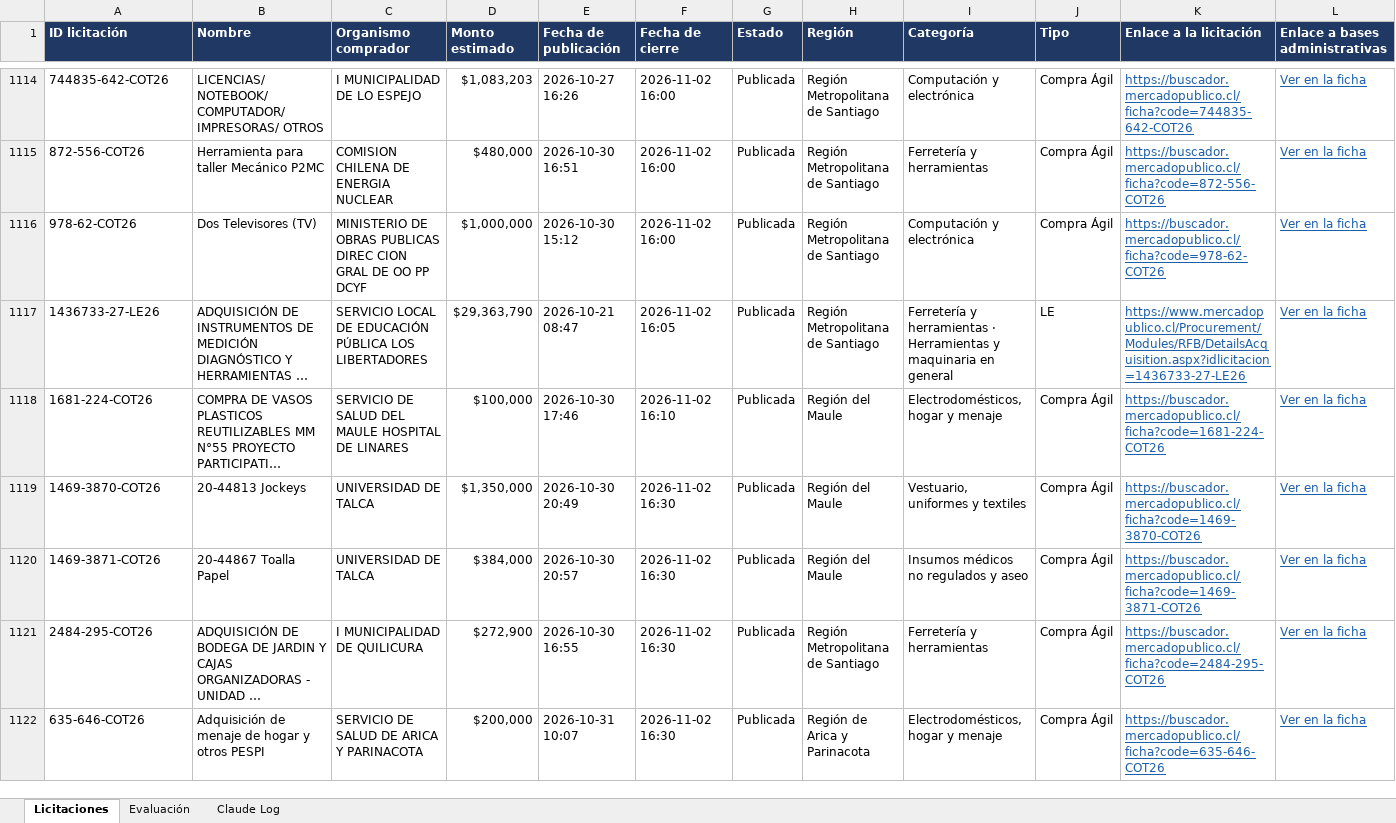
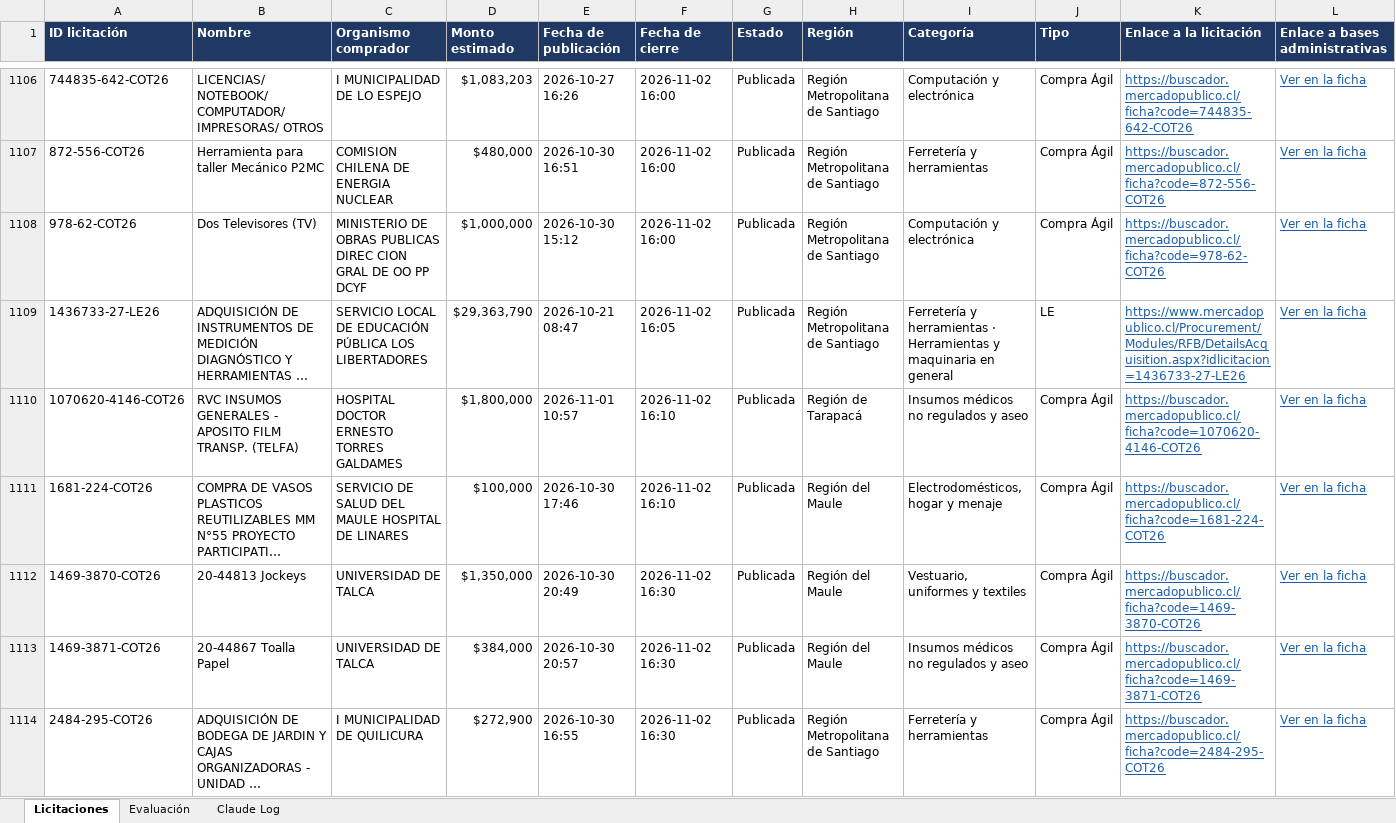
Before and after one commit to Yakazor/MercadoPublico, an Excel workbook: informes/evaluacion/Licitaciones_evaluadas.xlsx, sheet Licitaciones, drawn as a sheet; only a part is shown, gaps mark what is left out; the shorter side is filled out with more unchanged rows; long unchanged cells end in …; values as stored, in another font and other column widths than the file's, no borders; rows hold the shown columns only; the diff covers the shown part only; the diff names each change by its address in the sheet, - before the commit and + after, or states it on an @@ line.

```diff
--- a/informes/evaluacion/Licitaciones_evaluadas.xlsx (sheet Licitaciones)
+++ b/informes/evaluacion/Licitaciones_evaluadas.xlsx (sheet Licitaciones)
+row 1110: 1070620-4146-COT26 | RVC INSUMOS GENERALES - APOSITO FILM TRANSP. (TELFA) | HOSPITAL DOCTOR ERNESTO TORRES GALDAMES | $1,800,000 | 2026-11-01 10:57 | 2026-11-02 16:10 | Publicada | Región de Tarapacá | Insumos médicos no regulados y aseo | Compra Ágil | https://buscador.mercadopublico.cl/ficha?code=1070620-4146-COT26 | Ver en la ficha
```
Also changed, not shown: 7 added rows, 12 removed rows and 2 edited cells elsewhere in this sheet, sheet Evaluación, sheet Claude Log, 36 other files.
